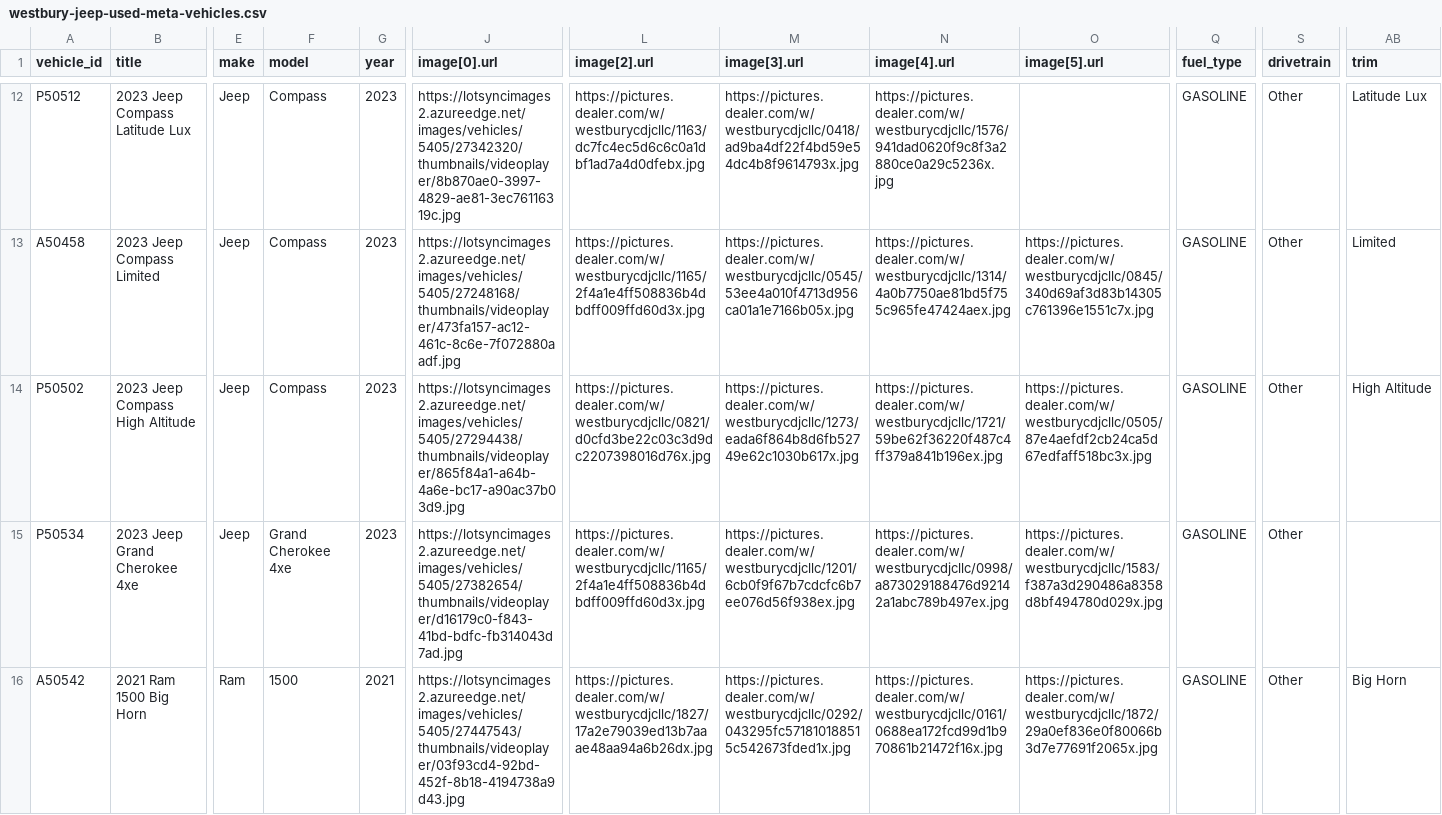
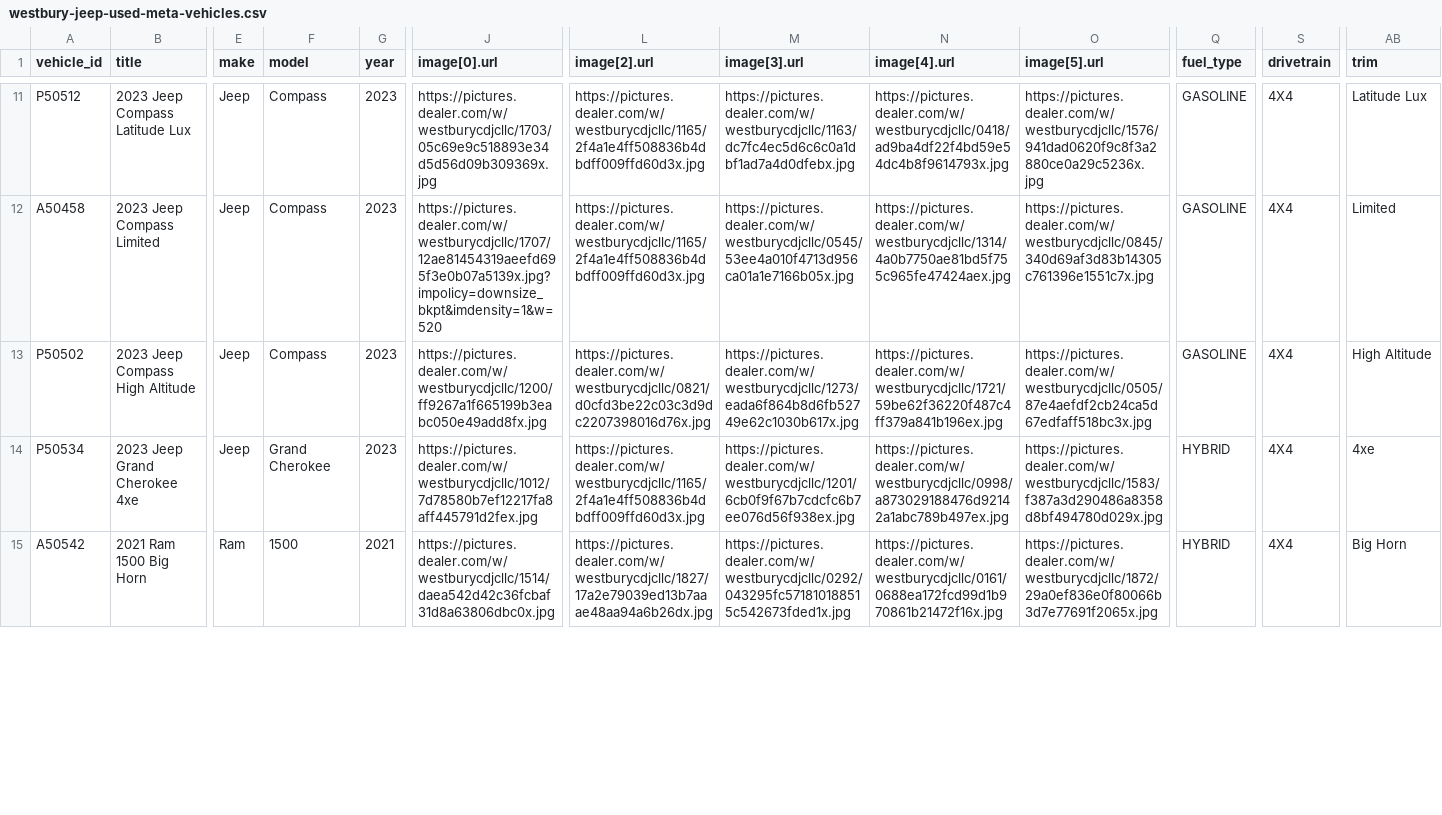
Before and after one commit to skyrushnick/dealership-feeds, a CSV file: westbury-jeep-used-meta-vehicles.csv, drawn as a sheet; only a part is shown, gaps mark what is left out; addresses are those after the commit; the diff covers the shown part only; the diff names each change by its address in the sheet, - before the commit and + after, or states it on an @@ line.

Commit message:
Update westbury-jeep-used-meta-vehicles.csv

```diff
--- a/westbury-jeep-used-meta-vehicles.csv
+++ b/westbury-jeep-used-meta-vehicles.csv
-J11 (image[0].url): https://lotsyncimages2.azureedge.net/images/vehicles/5405/27342320/thumbnails/videoplayer/8b870ae0-3997-4829-ae81-3ec76116319c.jpg
+J11 (image[0].url): https://pictures.dealer.com/w/westburycdjcllc/1703/05c69e9c518893e34d5d56d09b309369x.jpg
-L11 (image[2].url): https://pictures.dealer.com/w/westburycdjcllc/1163/dc7fc4ec5d6c6c0a1dbf1ad7a4d0dfebx.jpg
+L11 (image[2].url): https://pictures.dealer.com/w/westburycdjcllc/1165/2f4a1e4ff508836b4dbdff009ffd60d3x.jpg
-M11 (image[3].url): https://pictures.dealer.com/w/westburycdjcllc/0418/ad9ba4df22f4bd59e54dc4b8f9614793x.jpg
+M11 (image[3].url): https://pictures.dealer.com/w/westburycdjcllc/1163/dc7fc4ec5d6c6c0a1dbf1ad7a4d0dfebx.jpg
-N11 (image[4].url): https://pictures.dealer.com/w/westburycdjcllc/1576/941dad0620f9c8f3a2880ce0a29c5236x.jpg
+N11 (image[4].url): https://pictures.dealer.com/w/westburycdjcllc/0418/ad9ba4df22f4bd59e54dc4b8f9614793x.jpg
-O11 (image[5].url): (empty)
+O11 (image[5].url): https://pictures.dealer.com/w/westburycdjcllc/1576/941dad0620f9c8f3a2880ce0a29c5236x.jpg
-S11:S15 (drivetrain): Other
+S11:S15 (drivetrain): 4X4
-J12 (image[0].url): https://lotsyncimages2.azureedge.net/images/vehicles/5405/27248168/thumbnails/videoplayer/473fa157-ac12-461c-8c6e-7f072880aadf.jpg
+J12 (image[0].url): https://pictures.dealer.com/w/westburycdjcllc/1707/12ae81454319aeefd695f3e0b07a5139x.jpg?impolicy=downsize_bkpt&imdensity=1&w=520
-J13 (image[0].url): https://lotsyncimages2.azureedge.net/images/vehicles/5405/27294438/thumbnails/videoplayer/865f84a1-a64b-4a6e-bc17-a90ac37b03d9.jpg
+J13 (image[0].url): https://pictures.dealer.com/w/westburycdjcllc/1200/ff9267a1f665199b3eabc050e49add8fx.jpg
-F14 (model): Grand Cherokee 4xe
+F14 (model): Grand Cherokee
-J14 (image[0].url): https://lotsyncimages2.azureedge.net/images/vehicles/5405/27382654/thumbnails/videoplayer/d16179c0-f843-41bd-bdfc-fb314043d7ad.jpg
+J14 (image[0].url): https://pictures.dealer.com/w/westburycdjcllc/1012/7d78580b7ef12217fa8aff445791d2fex.jpg
-Q14:Q15 (fuel_type): GASOLINE
+Q14:Q15 (fuel_type): HYBRID
-AB14 (trim): (empty)
+AB14 (trim): 4xe
-J15 (image[0].url): https://lotsyncimages2.azureedge.net/images/vehicles/5405/27447543/thumbnails/videoplayer/03f93cd4-92bd-452f-8b18-4194738a9d43.jpg
+J15 (image[0].url): https://pictures.dealer.com/w/westburycdjcllc/1514/daea542d42c36fcbaf31d8a63806dbc0x.jpg
```
Also changed, not shown: 3 removed rows and 94 edited cells elsewhere in this file.
